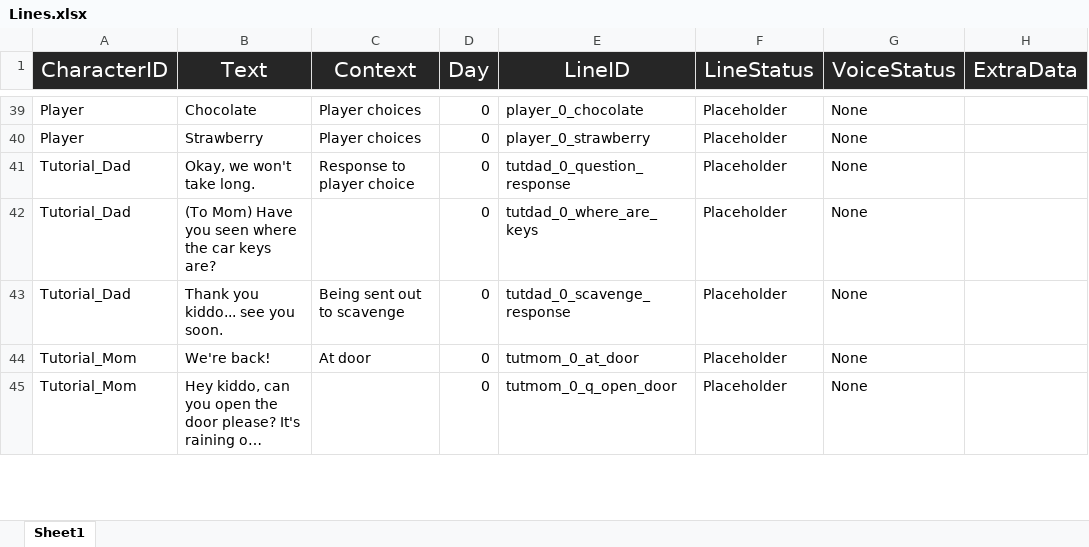
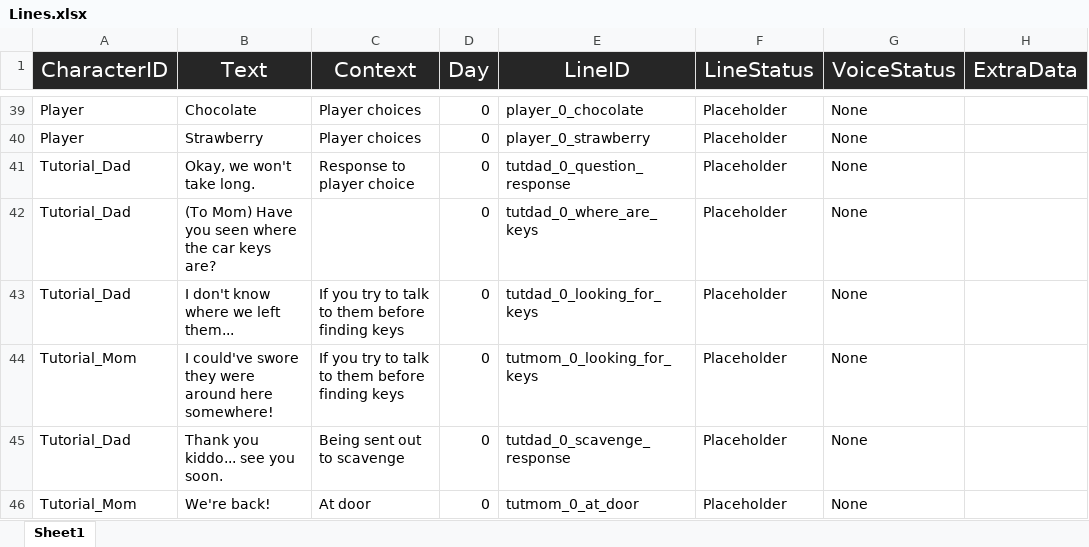
Before and after one commit to Tobogganeer/BeyondTheDoor, an Excel workbook: Lines.xlsx, sheet Sheet1, drawn as a sheet; only a part is shown, gaps mark what is left out; the shorter side is filled out with more unchanged rows; long unchanged cells end in …; values as stored, in another font and other column widths than the file's, no borders; conditional formats not drawn; the diff names each change by its address in the sheet, - before the commit and + after, or states it on an @@ line.

Commit message:
Added lines for looking for keys

```diff
--- a/Lines.xlsx (sheet Sheet1)
+++ b/Lines.xlsx (sheet Sheet1)
+row 43: Tutorial_Dad | I don't know where we left them... | If you try to talk to them before finding keys | 0 | tutdad_0_looking_for_keys | Placeholder | None
+row 44: Tutorial_Mom | I could've swore they were around here somewhere! | If you try to talk to them before finding keys | 0 | tutmom_0_looking_for_keys | Placeholder | None
```
Also changed, not shown: 4 other files.
